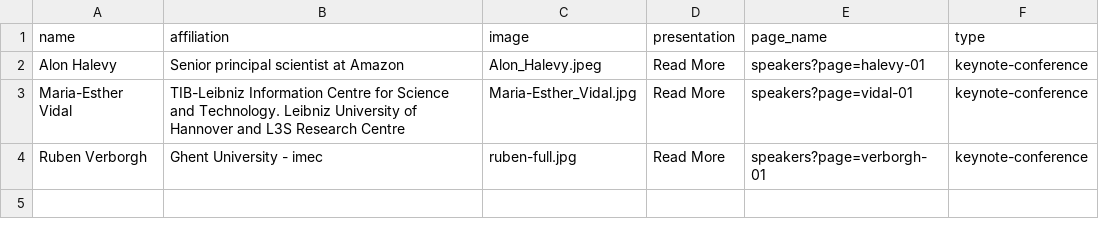
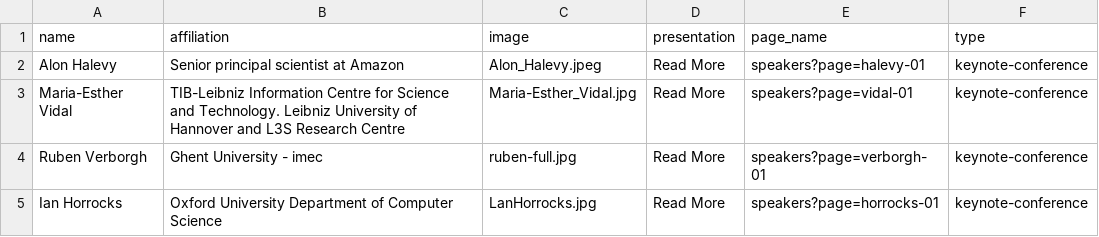
Before and after one commit to SEMANTiCS-org/2024-semantics-org.github.io, a CSV file: content/keyspeakers.csv, drawn as a sheet; the diff names each change by its address in the sheet, - before the commit and + after, or states it on an @@ line.

Commit message:
IanHorrocks

```diff
--- a/content/keyspeakers.csv
+++ b/content/keyspeakers.csv
+row 5: Ian Horrocks | Oxford University Department of Computer Science | LanHorrocks.jpg | Read More | speakers?page=horrocks-01 | keynote-conference
```
Also changed, not shown: 2 other files.
